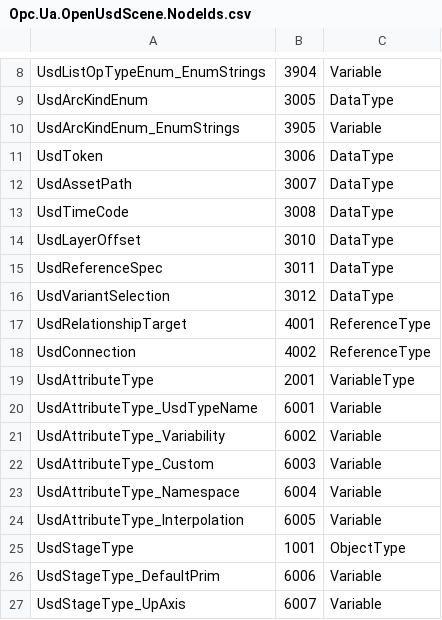
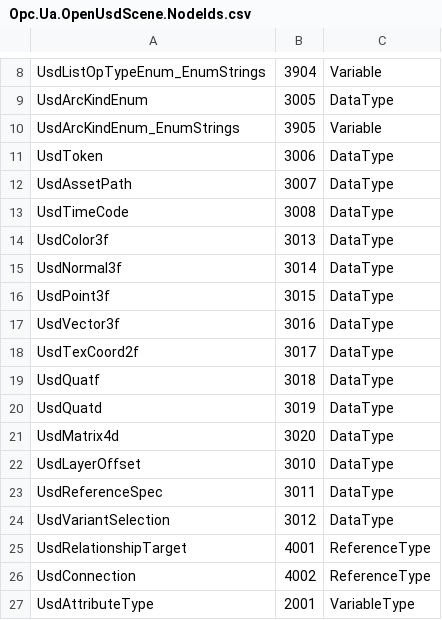
Before and after one commit to marcschier/opcua-drafts, a CSV file: metaverse-specs/openusd-scene/Opc.Ua.OpenUsdScene.NodeIds.csv, drawn as a sheet; only a part is shown, gaps mark what is left out; the shorter side is filled out with more unchanged rows; the diff names each change by its address in the sheet, - before the commit and + after, or states it on an @@ line.

Commit message:
Scene Materialization: convey USD value-type roles via built-in DataType subtypes (Duration idiom)
Add semantic DataTypes UsdColor3f/UsdNormal3f/UsdPoint3f/UsdVector3f/UsdTexCoord2f/UsdQuatf (: Float) and UsdQuatd/UsdMatrix4d (: Double), each subtyping the built-in element type it decodes to, so the USD SdfValueTypeName role is discoverable from the OPC UA type system instead of only from the UsdTypeName string annotation - mirroring how OPC UA defines Duration : Double. Generic float3/int3 tuples stay plain built-in arrays (shape already carried by ArrayDimensions), so Float[3] unambiguously means float3 while color3f/normal3f/point3f/vector3f are distinguished by type. Value encoding of the built-in supertype is unchanged; converter maps the role types and export still recovers exact types from UsdTypeName, so round-trip is unaffected (0 diffs). Updates spec 5.4/5.7/6.2/8.3, regenerates core model (117 nodes) and both example nodesets.

```diff
--- a/metaverse-specs/openusd-scene/Opc.Ua.OpenUsdScene.NodeIds.csv
+++ b/metaverse-specs/openusd-scene/Opc.Ua.OpenUsdScene.NodeIds.csv
+row 14: UsdColor3f | 3013 | DataType
+row 15: UsdNormal3f | 3014 | DataType
+row 16: UsdPoint3f | 3015 | DataType
+row 17: UsdVector3f | 3016 | DataType
+row 18: UsdTexCoord2f | 3017 | DataType
+row 19: UsdQuatf | 3018 | DataType
+row 20: UsdQuatd | 3019 | DataType
+row 21: UsdMatrix4d | 3020 | DataType
```
Also changed, not shown: 7 other files.
